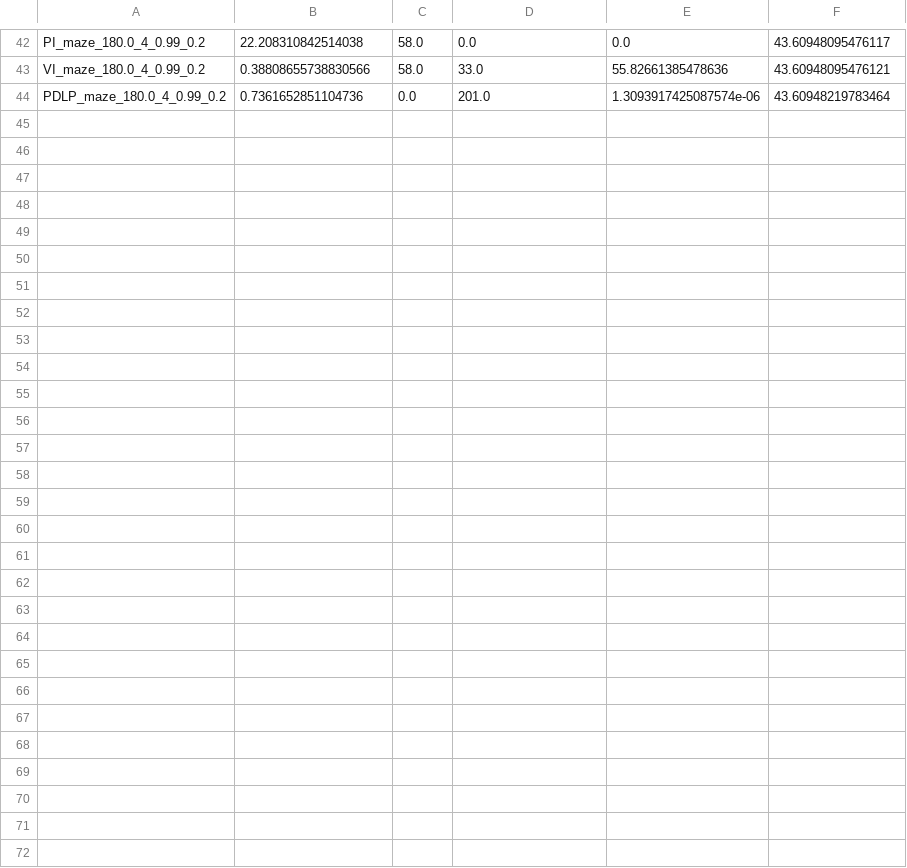
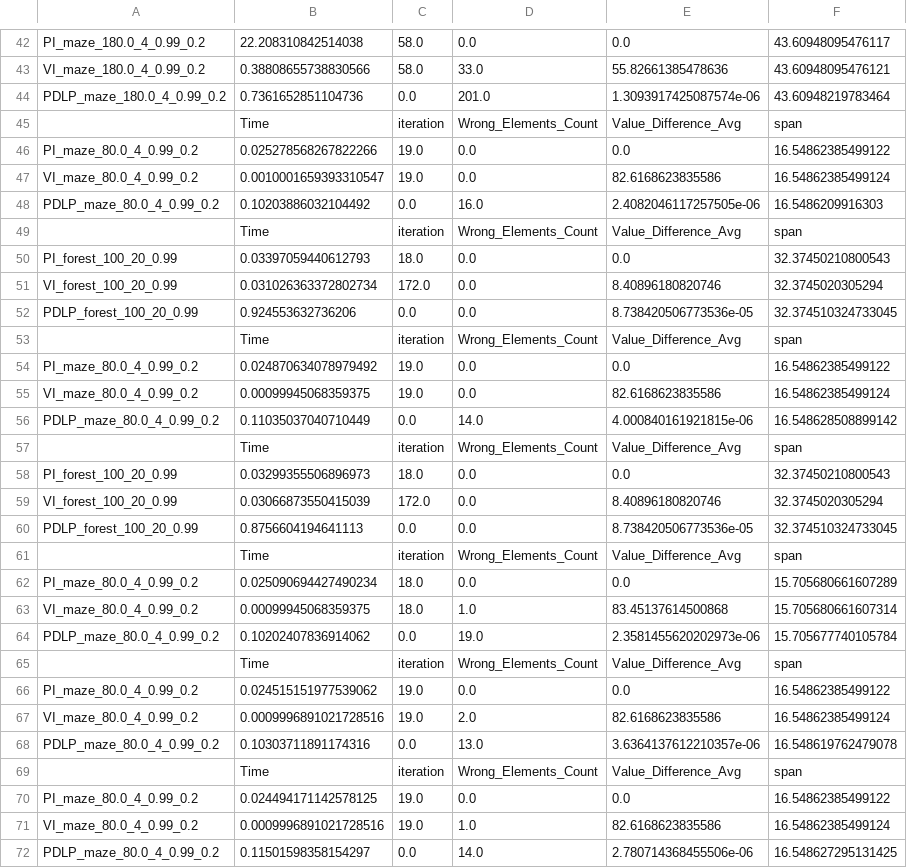
Before and after one commit to whatevermybaby/PDLP4MDP, a CSV file: results/file_test.csv, drawn as a sheet; only a part is shown, gaps mark what is left out; the diff names each change by its address in the sheet, - before the commit and + after, or states it on an @@ line.

```diff
--- a/results/file_test.csv
+++ b/results/file_test.csv
+row 45:  | Time | iteration | Wrong_Elements_Count | Value_Difference_Avg | span
+row 46: PI_maze_80.0_4_0.99_0.2 | 0.025278568267822266 | 19.0 | 0.0 | 0.0 | 16.54862385499122
+row 47: VI_maze_80.0_4_0.99_0.2 | 0.0010001659393310547 | 19.0 | 0.0 | 82.6168623835586 | 16.54862385499124
+row 48: PDLP_maze_80.0_4_0.99_0.2 | 0.10203886032104492 | 0.0 | 16.0 | 2.4082046117257505e-06 | 16.5486209916303
+row 49:  | Time | iteration | Wrong_Elements_Count | Value_Difference_Avg | span
+row 50: PI_forest_100_20_0.99 | 0.03397059440612793 | 18.0 | 0.0 | 0.0 | 32.37450210800543
+row 51: VI_forest_100_20_0.99 | 0.031026363372802734 | 172.0 | 0.0 | 8.40896180820746 | 32.3745020305294
+row 52: PDLP_forest_100_20_0.99 | 0.924553632736206 | 0.0 | 0.0 | 8.738420506773536e-05 | 32.374510324733045
+row 53:  | Time | iteration | Wrong_Elements_Count | Value_Difference_Avg | span
+row 54: PI_maze_80.0_4_0.99_0.2 | 0.024870634078979492 | 19.0 | 0.0 | 0.0 | 16.54862385499122
+row 55: VI_maze_80.0_4_0.99_0.2 | 0.00099945068359375 | 19.0 | 0.0 | 82.6168623835586 | 16.54862385499124
+row 56: PDLP_maze_80.0_4_0.99_0.2 | 0.11035037040710449 | 0.0 | 14.0 | 4.000840161921815e-06 | 16.548628508899142
+row 57:  | Time | iteration | Wrong_Elements_Count | Value_Difference_Avg | span
+row 58: PI_forest_100_20_0.99 | 0.03299355506896973 | 18.0 | 0.0 | 0.0 | 32.37450210800543
+row 59: VI_forest_100_20_0.99 | 0.03066873550415039 | 172.0 | 0.0 | 8.40896180820746 | 32.3745020305294
+row 60: PDLP_forest_100_20_0.99 | 0.8756604194641113 | 0.0 | 0.0 | 8.738420506773536e-05 | 32.374510324733045
+row 61:  | Time | iteration | Wrong_Elements_Count | Value_Difference_Avg | span
+row 62: PI_maze_80.0_4_0.99_0.2 | 0.025090694427490234 | 18.0 | 0.0 | 0.0 | 15.705680661607289
+row 63: VI_maze_80.0_4_0.99_0.2 | 0.00099945068359375 | 18.0 | 1.0 | 83.45137614500868 | 15.705680661607314
+row 64: PDLP_maze_80.0_4_0.99_0.2 | 0.10202407836914062 | 0.0 | 19.0 | 2.3581455620202973e-06 | 15.705677740105784
+row 65:  | Time | iteration | Wrong_Elements_Count | Value_Difference_Avg | span
+row 66: PI_maze_80.0_4_0.99_0.2 | 0.024515151977539062 | 19.0 | 0.0 | 0.0 | 16.54862385499122
+row 67: VI_maze_80.0_4_0.99_0.2 | 0.0009996891021728516 | 19.0 | 2.0 | 82.6168623835586 | 16.54862385499124
+row 68: PDLP_maze_80.0_4_0.99_0.2 | 0.10303711891174316 | 0.0 | 13.0 | 3.6364137612210357e-06 | 16.548619762479078
+row 69:  | Time | iteration | Wrong_Elements_Count | Value_Difference_Avg | span
+row 70: PI_maze_80.0_4_0.99_0.2 | 0.024494171142578125 | 19.0 | 0.0 | 0.0 | 16.54862385499122
+row 71: VI_maze_80.0_4_0.99_0.2 | 0.0009996891021728516 | 19.0 | 1.0 | 82.6168623835586 | 16.54862385499124
+row 72: PDLP_maze_80.0_4_0.99_0.2 | 0.11501598358154297 | 0.0 | 14.0 | 2.780714368455506e-06 | 16.548627295131425
```
Also changed, not shown: 1 other file.
